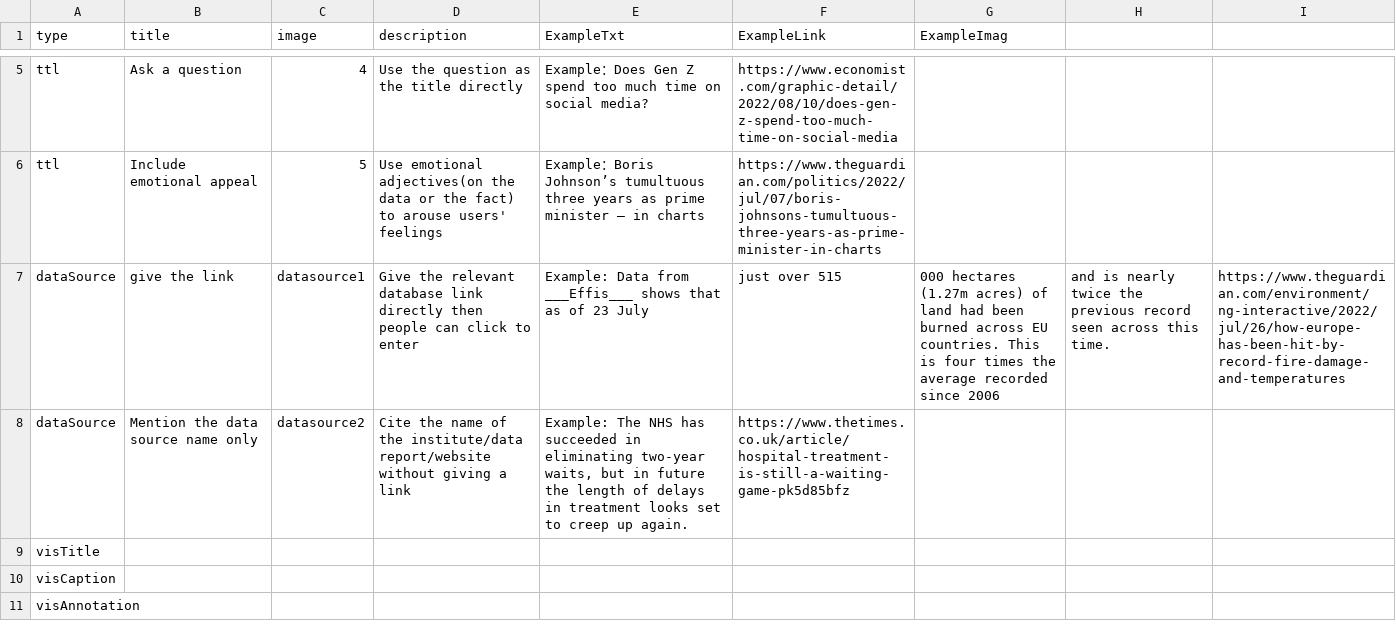
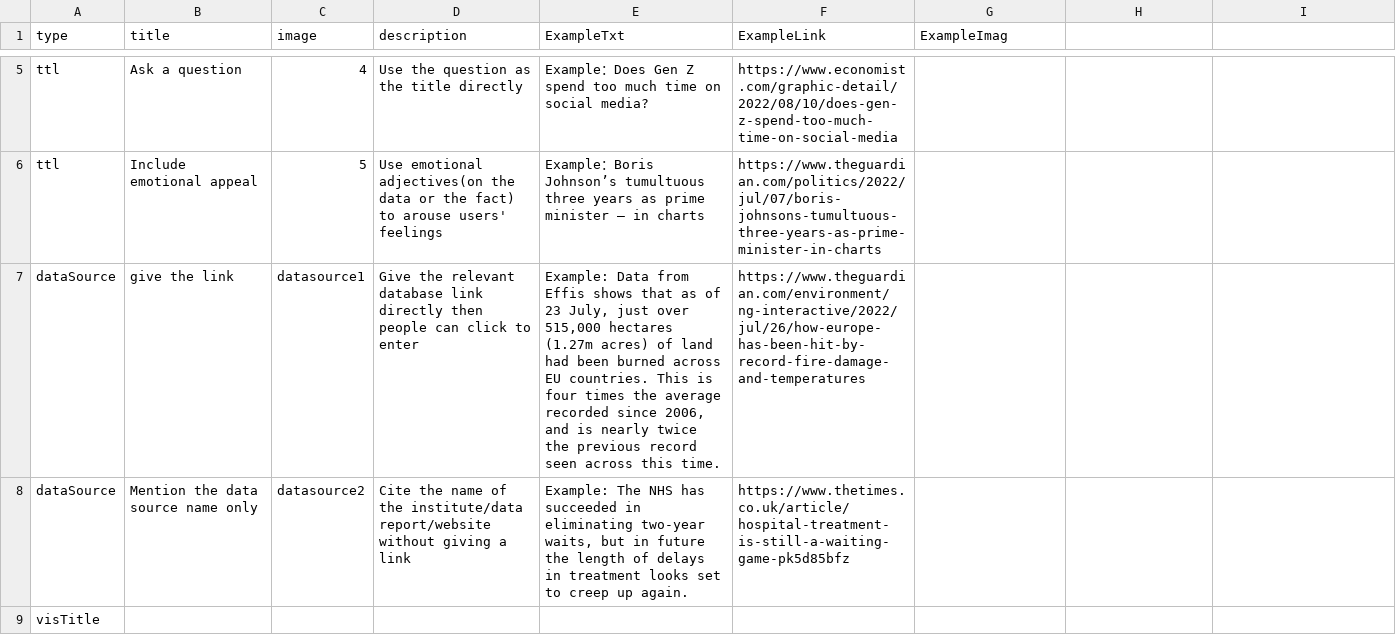
Before and after one commit to datadrivenarticle/datadrivenarticle, a CSV file: patterns.csv, drawn as a sheet; only a part is shown, gaps mark what is left out; the shorter side is filled out with more unchanged rows.

Commit message:
Update patterns.csv

```diff
--- a/patterns.csv
+++ b/patterns.csv
@@ -6,3 +6,3 @@ ttl,Ask a question,4, Use the question as the title directly,"Example：Does Gen
 ttl,Include emotional appeal,5,Use emotional adjectives(on the data or the fact) to arouse users' feelings,"Example：Boris Johnson’s tumultuous three years as prime minister – in charts",https://www.theguardian.com/politics/2022/jul/07/boris-johnsons-tumultuous-three-years-as-prime-minister-in-charts,
-dataSource,give the link,datasource1,"Give the relevant database link directly then people can click to enter",Example: Data from ___Effis___ shows that as of 23 July, just over 515,000 hectares (1.27m acres) of land had been burned across EU countries. This is four times the average recorded since 2006, and is nearly twice the previous record seen across this time.,https://www.theguardian.com/environment/ng-interactive/2022/jul/26/how-europe-has-been-hit-by-record-fire-damage-and-temperatures,
+dataSource,give the link,datasource1,"Give the relevant database link directly then people can click to enter","Example: Data from Effis shows that as of 23 July, just over 515,000 hectares (1.27m acres) of land had been burned across EU countries. This is four times the average recorded since 2006, and is nearly twice the previous record seen across this time.",https://www.theguardian.com/environment/ng-interactive/2022/jul/26/how-europe-has-been-hit-by-record-fire-damage-and-temperatures,
 dataSource,Mention the data source name only,datasource2,Cite the name of the institute/data report/website without giving a link,"Example: The NHS has succeeded in eliminating two-year waits, but in future the length of delays in treatment looks set to creep up again.",https://www.thetimes.co.uk/article/hospital-treatment-is-still-a-waiting-game-pk5d85bfz,
```
